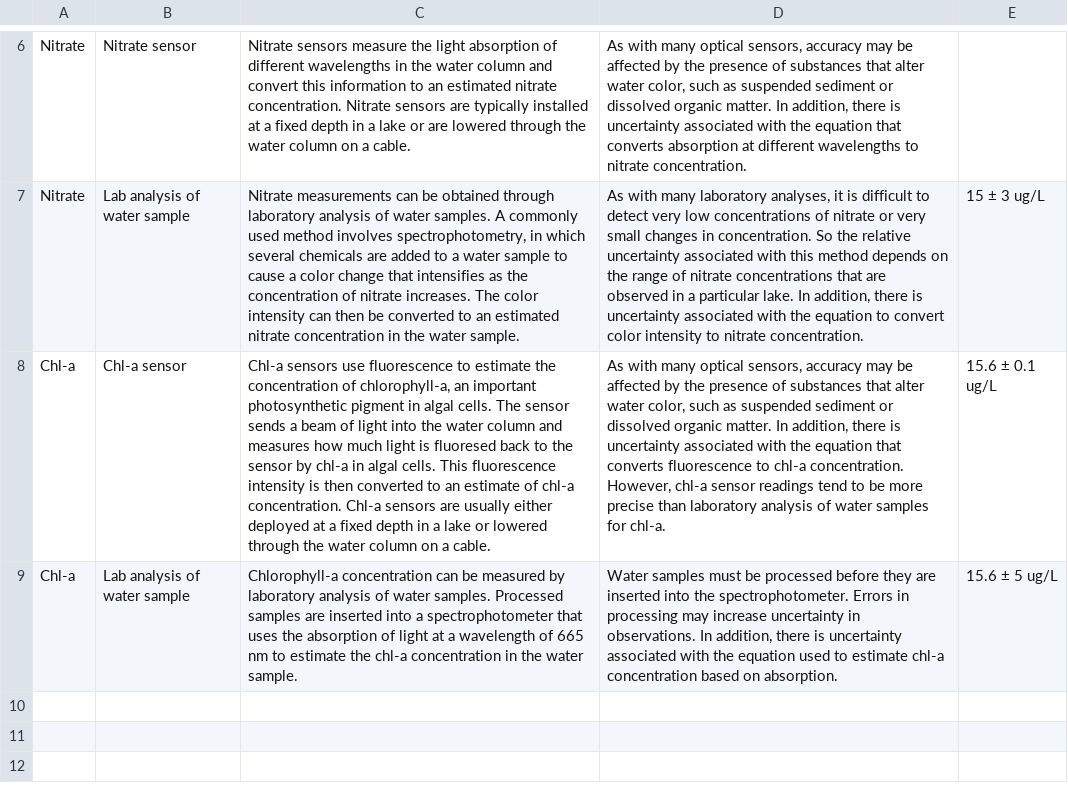
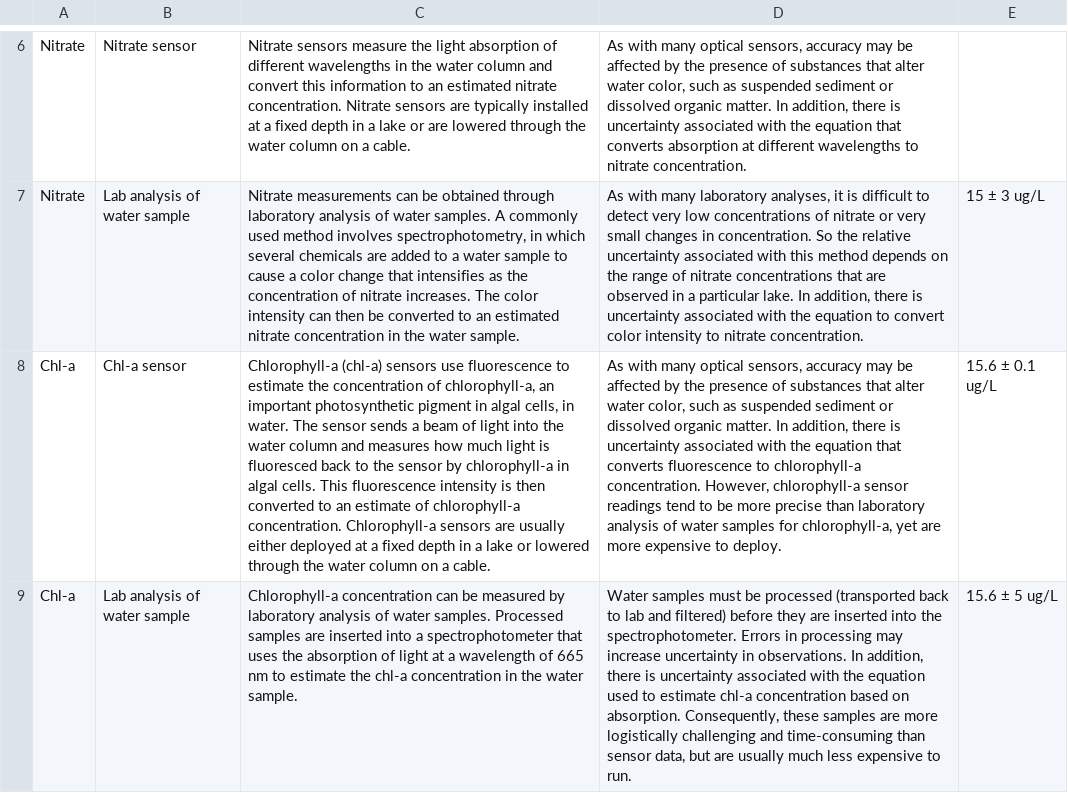
Before and after one commit to MacrosystemsEDDIE/module7, a CSV file: app/data/data_collection_method.csv, drawn as a sheet; only a part is shown, gaps mark what is left out; the diff names each change by its address in the sheet, - before the commit and + after, or states it on an @@ line.

```diff
--- a/app/data/data_collection_method.csv
+++ b/app/data/data_collection_method.csv
-C8: Chl-a sensors use fluorescence to estimate the concentration of chlorophyll-a, an important photosynthetic pigment in algal cells. The sensor sends a beam of light into the water column and measures how much light is fluoresed back to the sensor by chl-a in algal cells. This fluorescence intensity is then converted to an estimate of chl-a concentration. Chl-a sensors are…
+C8: Chlorophyll-a (chl-a) sensors use fluorescence to estimate the concentration of chlorophyll-a, an important photosynthetic pigment in algal cells, in water. The sensor sends a beam of light into the water column and measures how much light is fluoresced back to the sensor by chlorophyll-a in algal cells. This fluorescence intensity is then converted to an estimate of chlorophyll-a concentration. Chlorophyll-a sensors are…
-D8: …fluorescence to chl-a concentration. However, chl-a sensor readings tend to be more precise than laboratory analysis of water samples for chl-a.
+D8: …fluorescence to chlorophyll-a concentration. However, chlorophyll-a sensor readings tend to be more precise than laboratory analysis of water samples for chlorophyll-a, yet are more expensive to deploy.
-D9: …be processed before they are inserted into the spectrophotometer. Errors in processing may increase uncertainty in observations. In addition, there is uncertainty associated with the equation used to estimate chl-a concentration based on absorption.
+D9: …be processed (transported back to lab and filtered) before they are inserted into the spectrophotometer. Errors in processing may increase uncertainty in observations. In addition, there is uncertainty associated with the equation used to estimate chl-a concentration based on absorption. Consequently, these samples are more logistically challenging and time-consuming than sensor data, but are usually much less expensive to run.
```
Also changed, not shown: app/data/data_frequency_latency.csv, app/data/module_text.csv, 24 other files.
